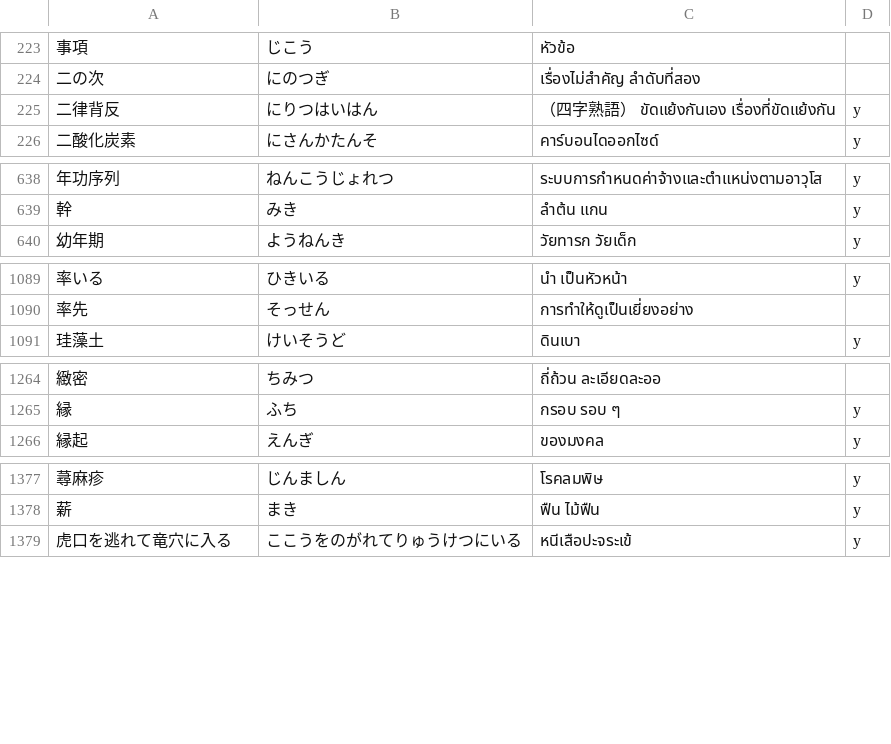
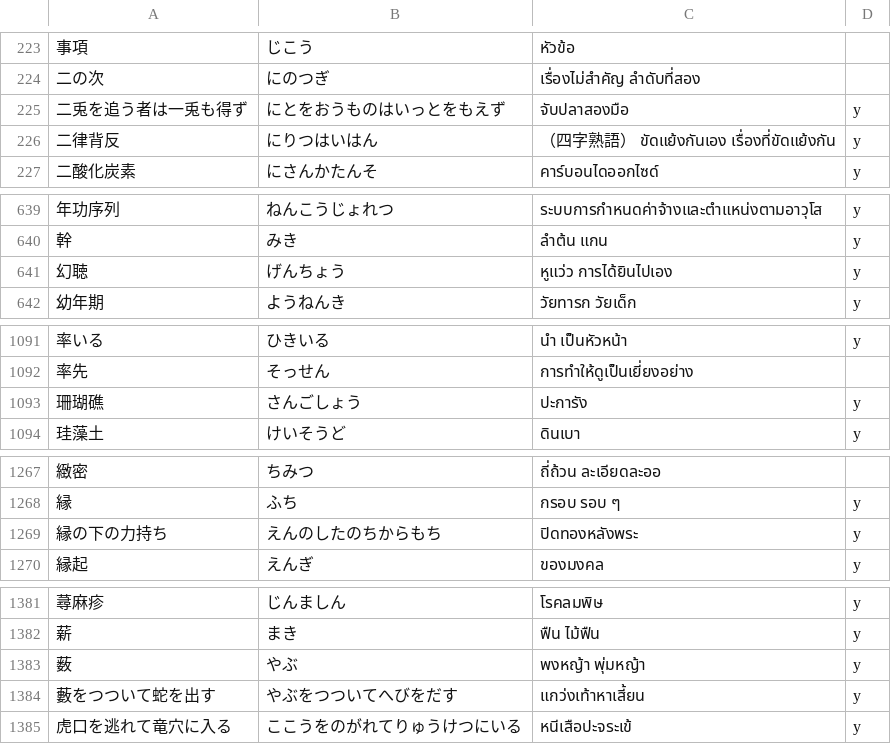
Before and after one commit to ponlawat-w/anki-collection, a CSV file: notes/jath - 日本語.csv, drawn as a sheet; only a part is shown, gaps mark what is left out; the diff covers the shown part only; the diff names each change by its address in the sheet, - before the commit and + after, or states it on an @@ line.

```diff
--- a/notes/jath - 日本語.csv
+++ b/notes/jath - 日本語.csv
+row 225: 二兎を追う者は一兎も得ず | にとをおうものはいっとをもえず | จับปลาสองมือ | y
+row 641: 幻聴 | げんちょう | หูแว่ว การได้ยินไปเอง | y
+row 1093: 珊瑚礁 | さんごしょう | ปะการัง | y
+row 1269: 縁の下の力持ち | えんのしたのちからもち | ปิดทองหลังพระ | y
+row 1383: 薮 | やぶ | พงหญ้า พุ่มหญ้า | y
+row 1384: 藪をつついて蛇を出す | やぶをつついてへびをだす | แกว่งเท้าหาเสี้ยน | y
```
Also changed, not shown: 2 added rows elsewhere in this file, notes/esfr - Español (Frases).csv, notes/esth - Español.csv, 4 other files.
